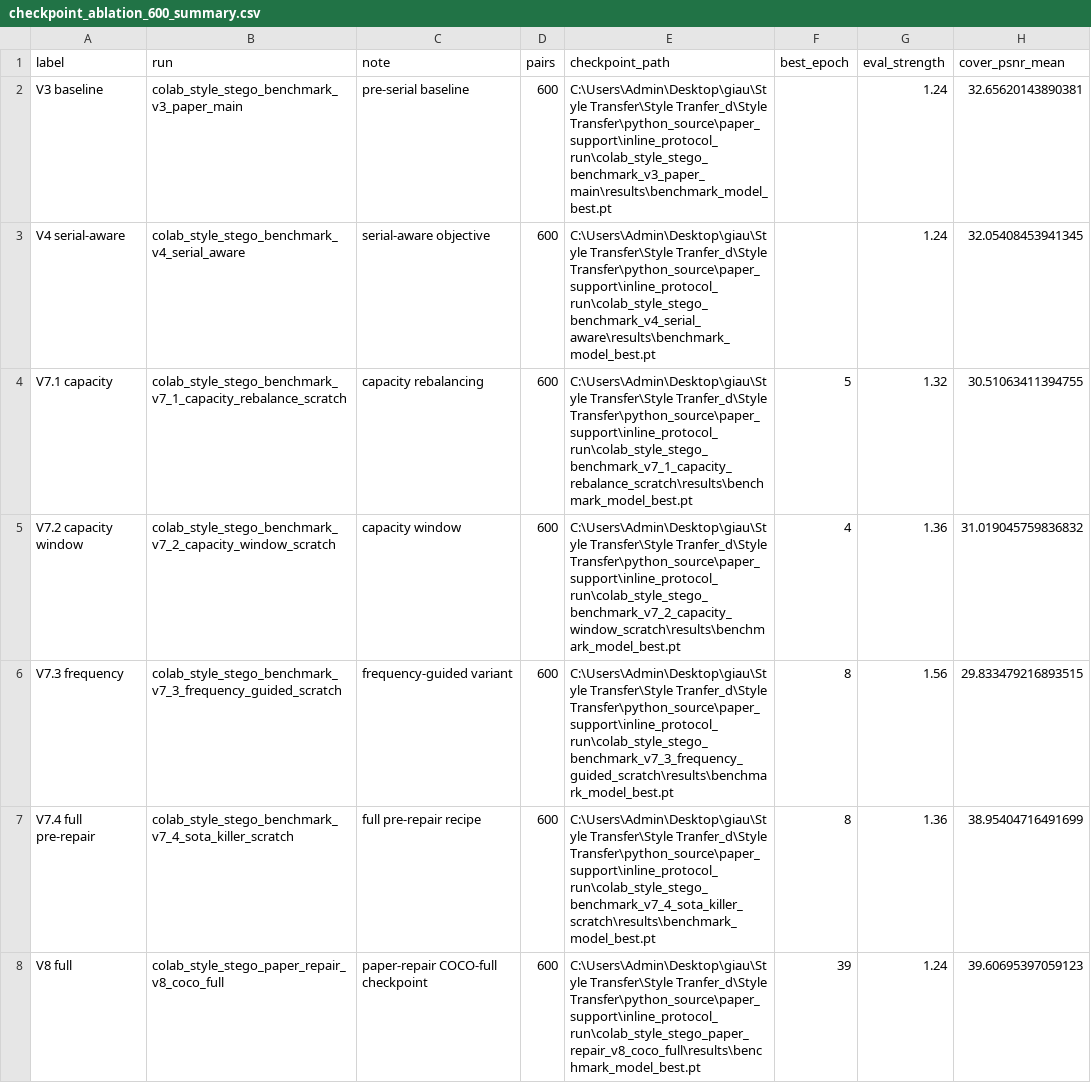
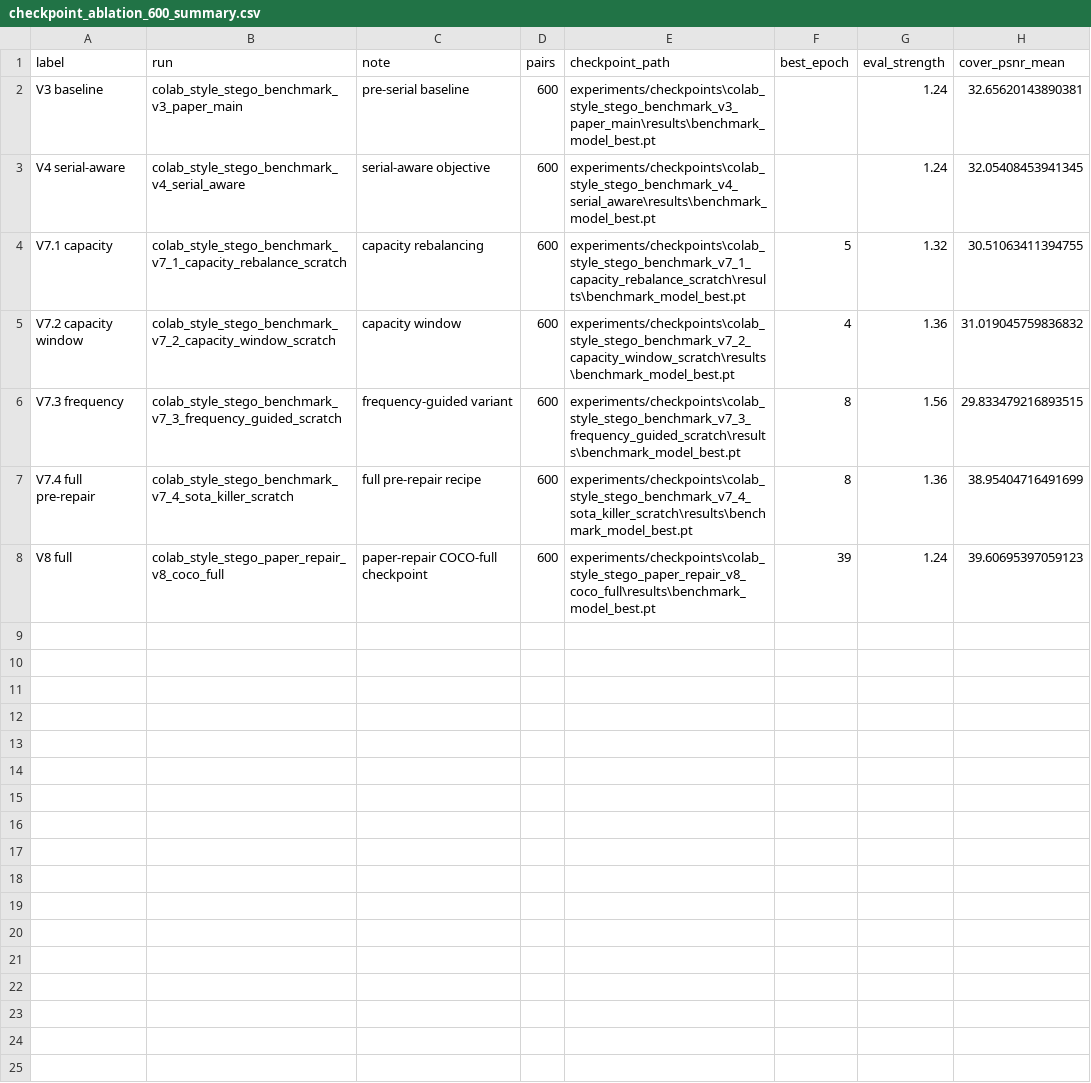
Before and after one commit to phamngocgiau/FGSS-ISDS2026, a CSV file: followup_results/checkpoint_ablation_600_summary.csv, drawn as a sheet; only a part is shown; the diff names each change by its address in the sheet, - before the commit and + after, or states it on an @@ line.

Commit message:
feat: release official FGSS pretrained checkpoint and reproducibility assets
- Include best trained weights (benchmark_model_best.pt, 81.66MB) from epoch 39

- Add checkpoint loading instructions, architectural metadata, and SHA-256 integrity hash

- Synchronize 41-epoch training telemetry (train_history.csv), split manifests, and evaluation pairs

- Sanitize evaluation and ablation dataset paths for publication

- Clean all python scripts from public repository

```diff
--- a/followup_results/checkpoint_ablation_600_summary.csv
+++ b/followup_results/checkpoint_ablation_600_summary.csv
-E2 (checkpoint_path): C:\Users\Admin\Desktop\giau\Style Transfer\Style Tranfer_d\Style Transfer\python_source\paper_support\inline_protocol_run\colab_style_stego_benchmark_v3_paper_main\results\benchmark_model_best.pt
+E2 (checkpoint_path): experiments/checkpoints\colab_style_stego_benchmark_v3_paper_main\results\benchmark_model_best.pt
-E3 (checkpoint_path): C:\Users\Admin\Desktop\giau\Style Transfer\Style Tranfer_d\Style Transfer\python_source\paper_support\inline_protocol_run\colab_style_stego_benchmark_v4_serial_aware\results\benchmark_model_best.pt
+E3 (checkpoint_path): experiments/checkpoints\colab_style_stego_benchmark_v4_serial_aware\results\benchmark_model_best.pt
-E4 (checkpoint_path): C:\Users\Admin\Desktop\giau\Style Transfer\Style Tranfer_d\Style Transfer\python_source\paper_support\inline_protocol_run\colab_style_stego_benchmark_v7_1_capacity_rebalance_scratch\results\benchmark_model_best.pt
+E4 (checkpoint_path): experiments/checkpoints\colab_style_stego_benchmark_v7_1_capacity_rebalance_scratch\results\benchmark_model_best.pt
-E5 (checkpoint_path): C:\Users\Admin\Desktop\giau\Style Transfer\Style Tranfer_d\Style Transfer\python_source\paper_support\inline_protocol_run\colab_style_stego_benchmark_v7_2_capacity_window_scratch\results\benchmark_model_best.pt
+E5 (checkpoint_path): experiments/checkpoints\colab_style_stego_benchmark_v7_2_capacity_window_scratch\results\benchmark_model_best.pt
-E6 (checkpoint_path): C:\Users\Admin\Desktop\giau\Style Transfer\Style Tranfer_d\Style Transfer\python_source\paper_support\inline_protocol_run\colab_style_stego_benchmark_v7_3_frequency_guided_scratch\results\benchmark_model_best.pt
+E6 (checkpoint_path): experiments/checkpoints\colab_style_stego_benchmark_v7_3_frequency_guided_scratch\results\benchmark_model_best.pt
-E7 (checkpoint_path): C:\Users\Admin\Desktop\giau\Style Transfer\Style Tranfer_d\Style Transfer\python_source\paper_support\inline_protocol_run\colab_style_stego_benchmark_v7_4_sota_killer_scratch\results\benchmark_model_best.pt
+E7 (checkpoint_path): experiments/checkpoints\colab_style_stego_benchmark_v7_4_sota_killer_scratch\results\benchmark_model_best.pt
-E8 (checkpoint_path): C:\Users\Admin\Desktop\giau\Style Transfer\Style Tranfer_d\Style Transfer\python_source\paper_support\inline_protocol_run\colab_style_stego_paper_repair_v8_coco_full\results\benchmark_model_best.pt
+E8 (checkpoint_path): experiments/checkpoints\colab_style_stego_paper_repair_v8_coco_full\results\benchmark_model_best.pt
```
Also changed, not shown: 14 other files.
